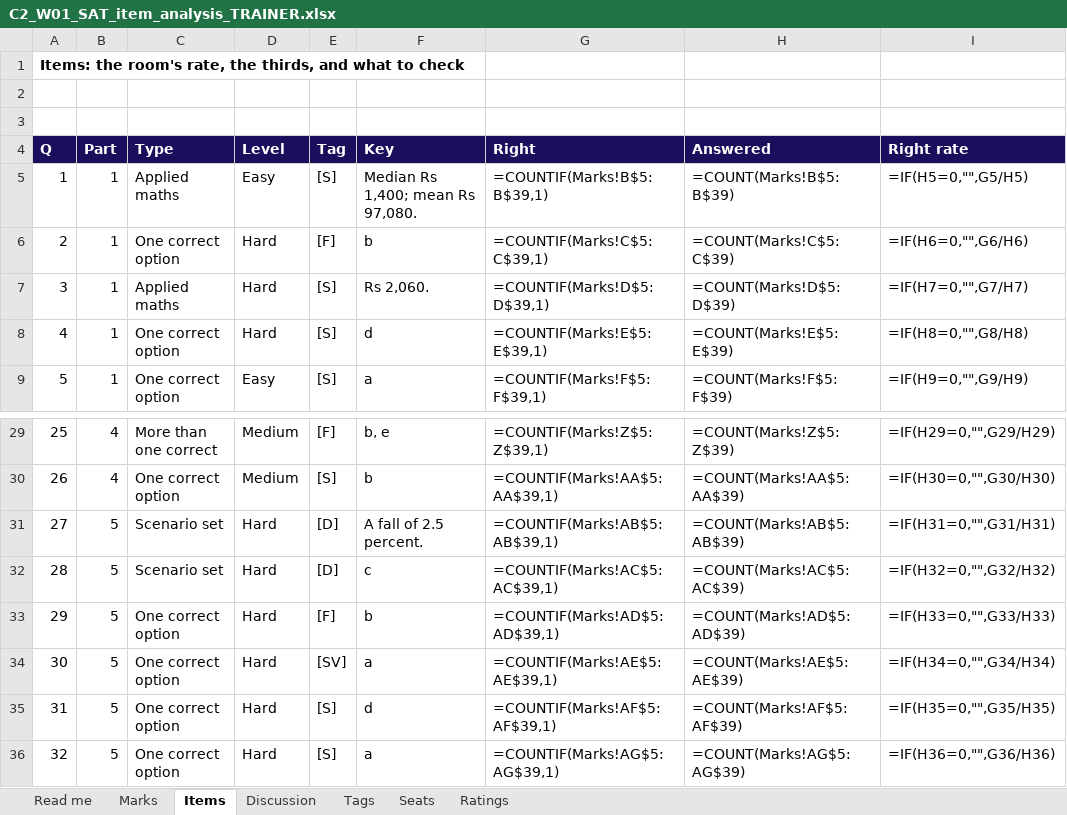
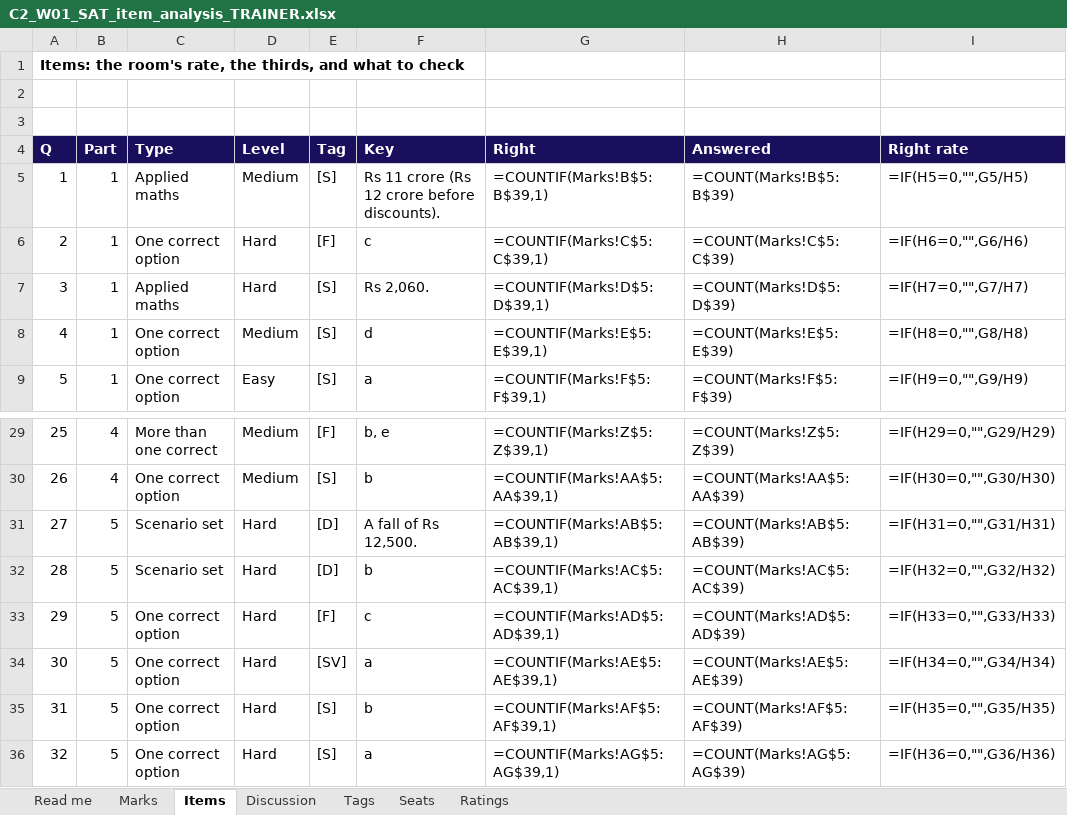
Before and after one commit to fde-academy-lab/c2-content-factory, an Excel workbook: content/W01/SAT/answer-key/C2_W01_SAT_item_analysis_TRAINER.xlsx, sheet Items, drawn as a sheet; only a part is shown, gaps mark what is left out; values as stored, in another font and other column widths than the file's, no borders; formulas without a stored value are shown as written; the diff covers the shown part only; the diff names each change by its address in the sheet, - before the commit and + after, or states it on an @@ line.

```diff
--- a/content/W01/SAT/answer-key/C2_W01_SAT_item_analysis_TRAINER.xlsx (sheet Items)
+++ b/content/W01/SAT/answer-key/C2_W01_SAT_item_analysis_TRAINER.xlsx (sheet Items)
-D5 (Level): Easy
+D5 (Level): Medium
-F5 (Key): Median Rs 1,400; mean Rs 97,080.
+F5 (Key): Rs 11 crore (Rs 12 crore before discounts).
-F6 (Key): b
+F6 (Key): c
-D8 (Level): Hard
+D8 (Level): Medium
-F31 (Key): A fall of 2.5 percent.
+F31 (Key): A fall of Rs 12,500.
-F32 (Key): c
+F32 (Key): b
-F33 (Key): b
+F33 (Key): c
-F35 (Key): d
+F35 (Key): b
```
Also changed, not shown: 32 edited cells elsewhere in this sheet, sheet Marks, 6 other files.
